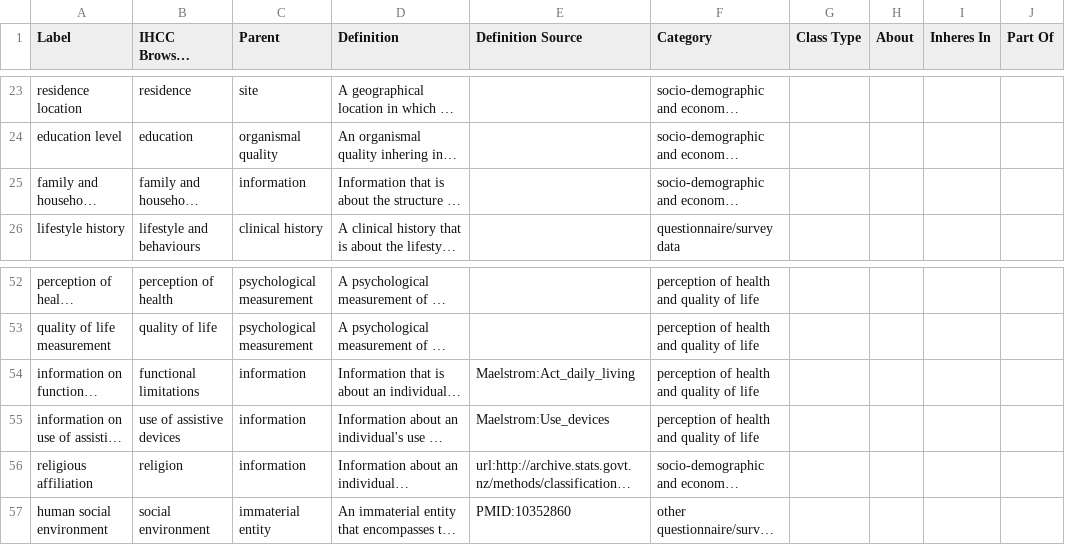
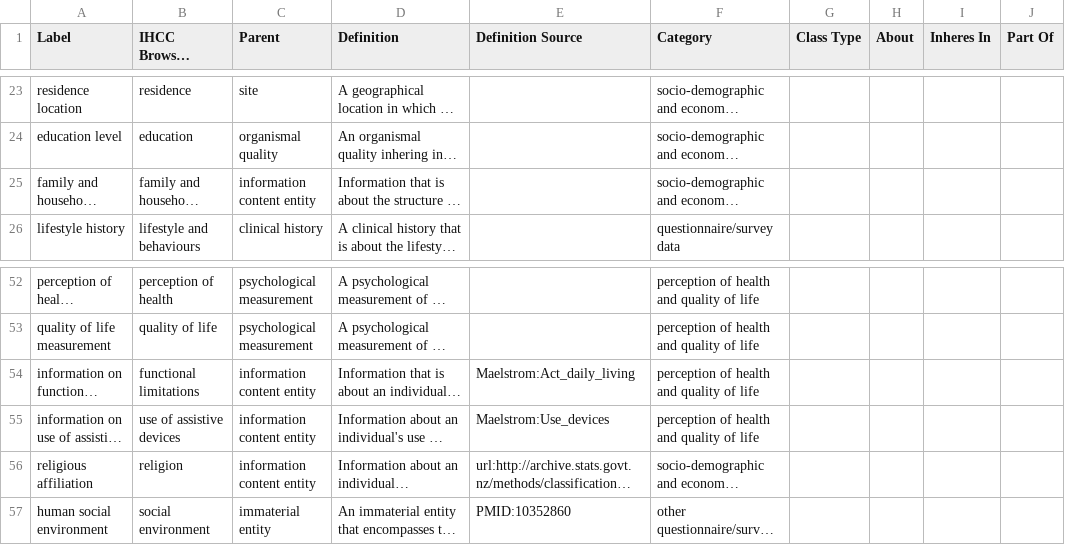
Before and after one commit to IHCC-cohorts/GECKO, a TSV file: src/ontology/templates/gecko.tsv, drawn as a sheet; only a part is shown, gaps mark what is left out; long unchanged cells end in …; the diff names each change by its address in the sheet, - before the commit and + after, or states it on an @@ line.

```diff
--- a/src/ontology/templates/gecko.tsv
+++ b/src/ontology/templates/gecko.tsv
-C25 (Parent): information
+C25 (Parent): information content entity
-C54:C56 (Parent): information
+C54:C56 (Parent): information content entity
```
Also changed, not shown: src/ontology/templates/index.tsv, src/ontology/templates/properties.tsv, 4 other files.
